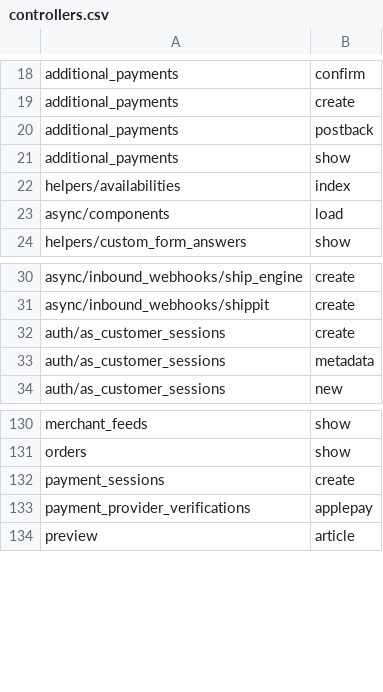
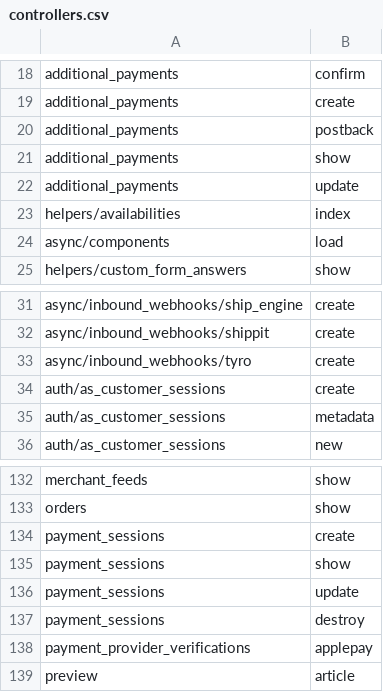
Before and after one commit to GetStoreConnect/base-theme, a CSV file: controllers.csv, drawn as a sheet; only a part is shown, gaps mark what is left out.

```diff
--- a/controllers.csv
+++ b/controllers.csv
@@ -21,2 +21,3 @@ additional_payments,postback
 additional_payments,show
+additional_payments,update
 helpers/availabilities,index
@@ -31,2 +32,3 @@ async/inbound_webhooks/ship_engine,create
 async/inbound_webhooks/shippit,create
+async/inbound_webhooks/tyro,create
 auth/as_customer_sessions,create
@@ -132,2 +134,5 @@ orders,show
 payment_sessions,create
+payment_sessions,show
+payment_sessions,update
+payment_sessions,destroy
 payment_provider_verifications,applepay
```
